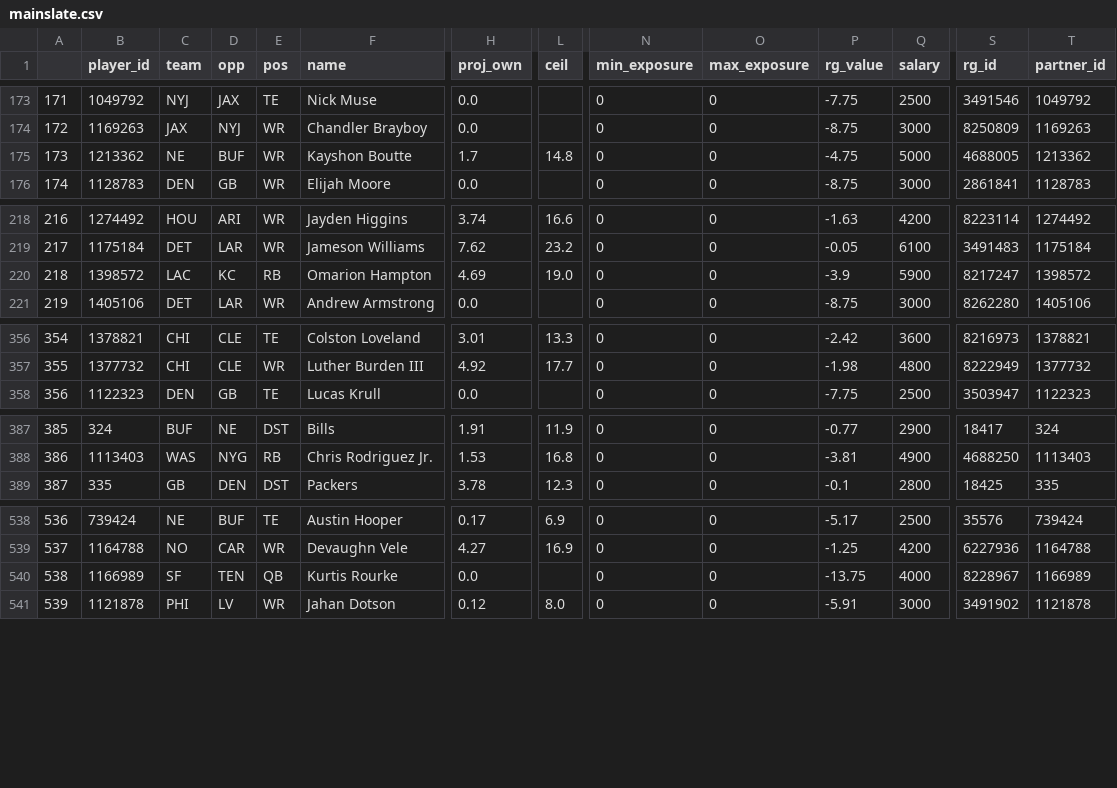
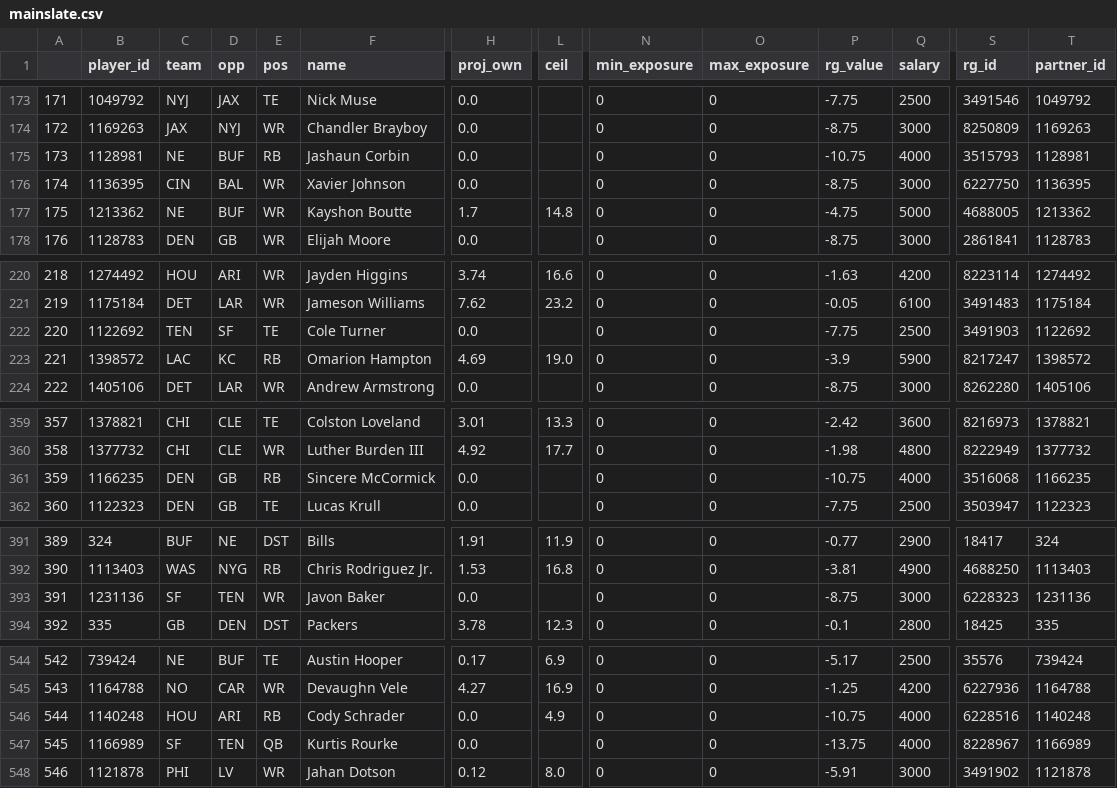
Before and after one commit to JonPGH/nflApp, a CSV file: Data/mainslate.csv, drawn as a sheet; only a part is shown, gaps mark what is left out; addresses are those after the commit; rows hold the shown columns only; the diff covers the shown part only; the diff names each change by its address in the sheet, - before the commit and + after, or states it on an @@ line.

```diff
--- a/Data/mainslate.csv
+++ b/Data/mainslate.csv
+row 175: 173 | 1128981 | NE | BUF | RB | Jashaun Corbin | 0.0 |  | 0 | 0 | -10.75 | 4000 | 3515793 | 1128981
+row 176: 174 | 1136395 | CIN | BAL | WR | Xavier Johnson | 0.0 |  | 0 | 0 | -8.75 | 3000 | 6227750 | 1136395
@@ column A renumbered from row 177 down @@
+row 222: 220 | 1122692 | TEN | SF | TE | Cole Turner | 0.0 |  | 0 | 0 | -7.75 | 2500 | 3491903 | 1122692
+row 361: 359 | 1166235 | DEN | GB | RB | Sincere McCormick | 0.0 |  | 0 | 0 | -10.75 | 4000 | 3516068 | 1166235
+row 393: 391 | 1231136 | SF | TEN | WR | Javon Baker | 0.0 |  | 0 | 0 | -8.75 | 3000 | 6228323 | 1231136
+row 546: 544 | 1140248 | HOU | ARI | RB | Cody Schrader | 0.0 | 4.9 | 0 | 0 | -10.75 | 4000 | 6228516 | 1140248
```
Also changed, not shown: 3 added rows elsewhere in this file, Data/bookproj.csv, Data/fptsprojclean.csv, 7 other files.
